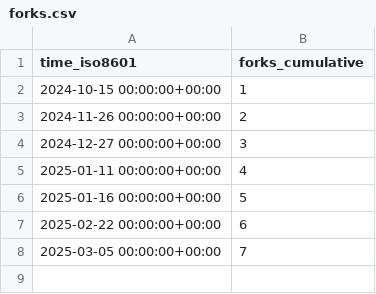
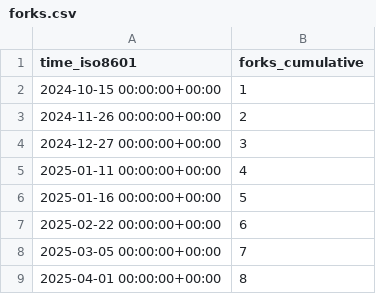
Before and after one commit to peff74/esp8266_OLED_HW-364A, a CSV file: peff74/esp8266_OLED_HW-364A/ghrs-data/forks.csv, drawn as a sheet.

```diff
--- a/peff74/esp8266_OLED_HW-364A/ghrs-data/forks.csv
+++ b/peff74/esp8266_OLED_HW-364A/ghrs-data/forks.csv
@@ -8 +8,2 @@ time_iso8601,forks_cumulative
 2025-03-05 00:00:00+00:00,7
+2025-04-01 00:00:00+00:00,8
```
